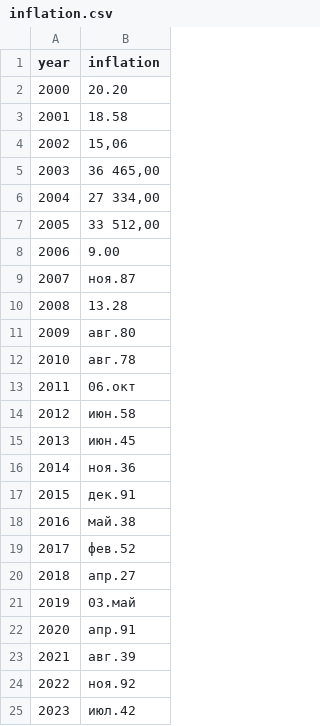
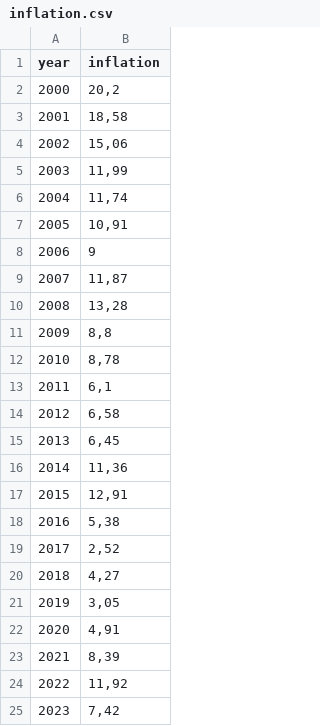
Before and after one commit to Olga57/Start-DS, a CSV file: inflation.csv, drawn as a sheet.

Commit message:
Add files via upload

```diff
--- a/inflation.csv
+++ b/inflation.csv
@@ -1,25 +1,25 @@
 year;inflation
-2000;20.20
-2001;18.58
+2000;20,2
+2001;18,58
 2002;15,06
-2003;36 465,00
-2004;27 334,00
-2005;33 512,00
-2006;9.00
-2007;ноя.87
-2008;13.28
-2009;авг.80
-2010;авг.78
-2011;06.окт
-2012;июн.58
-2013;июн.45
-2014;ноя.36
-2015;дек.91
-2016;май.38
-2017;фев.52
-2018;апр.27
-2019;03.май
-2020;апр.91
-2021;авг.39
-2022;ноя.92
-2023;июл.42
+2003;11,99
+2004;11,74
+2005;10,91
+2006;9
+2007;11,87
+2008;13,28
+2009;8,8
+2010;8,78
+2011;6,1
+2012;6,58
+2013;6,45
+2014;11,36
+2015;12,91
+2016;5,38
+2017;2,52
+2018;4,27
+2019;3,05
+2020;4,91
+2021;8,39
+2022;11,92
+2023;7,42
```
